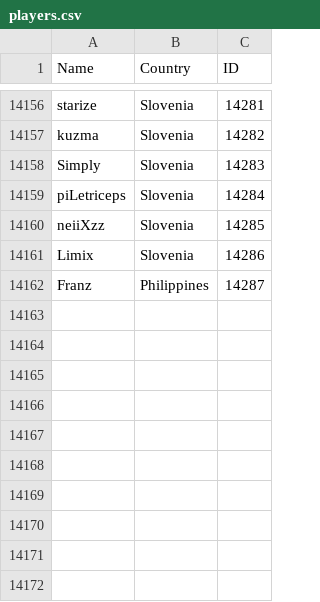
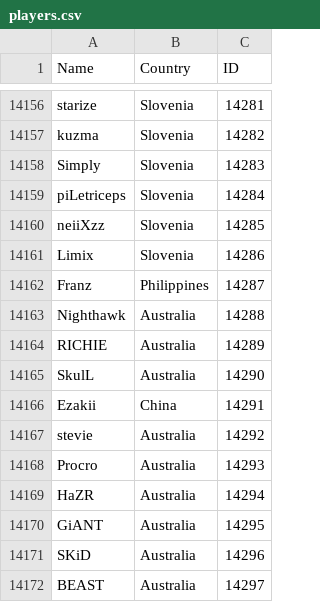
Before and after one commit to nmwalsh/HLTV-Scraper, a CSV file: csv/players.csv, drawn as a sheet; only a part is shown, gaps mark what is left out.

```diff
--- a/csv/players.csv
+++ b/csv/players.csv
@@ -14162 +14162,11 @@ Limix,Slovenia,14286
 Franz,Philippines,14287
+Nighthawk,Australia,14288
+RICHIE,Australia,14289
+SkulL,Australia,14290
+Ezakii,China,14291
+stevie,Australia,14292
+Procro,Australia,14293
+HaZR,Australia,14294
+GiANT,Australia,14295
+SKiD,Australia,14296
+BEAST,Australia,14297
```
Also changed, not shown: csv/eventIDs.csv, csv/teams.csv, 7 other files.
